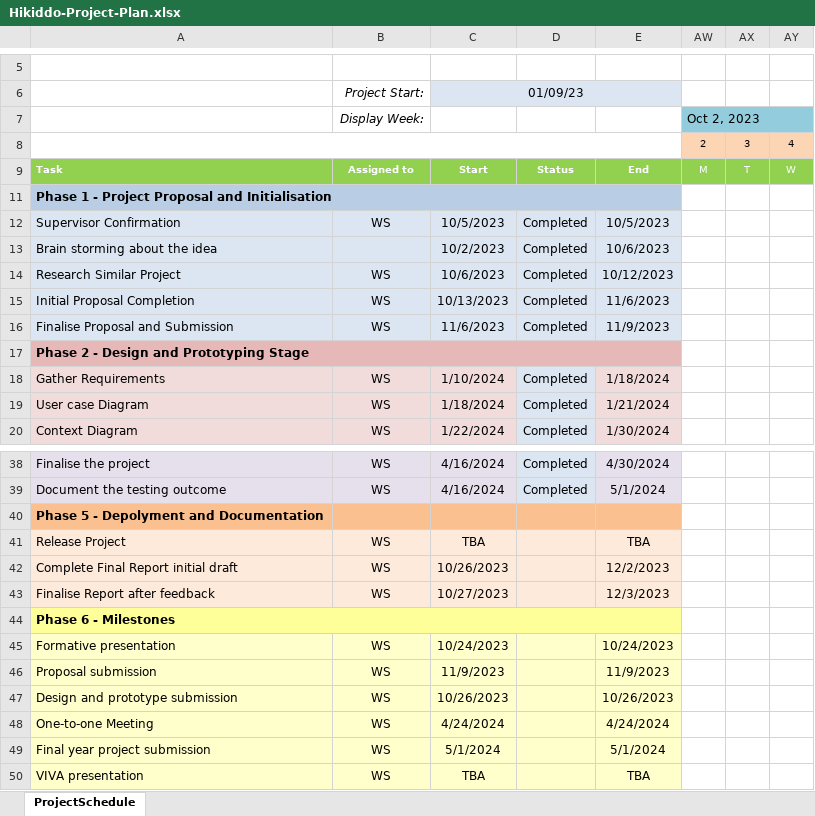
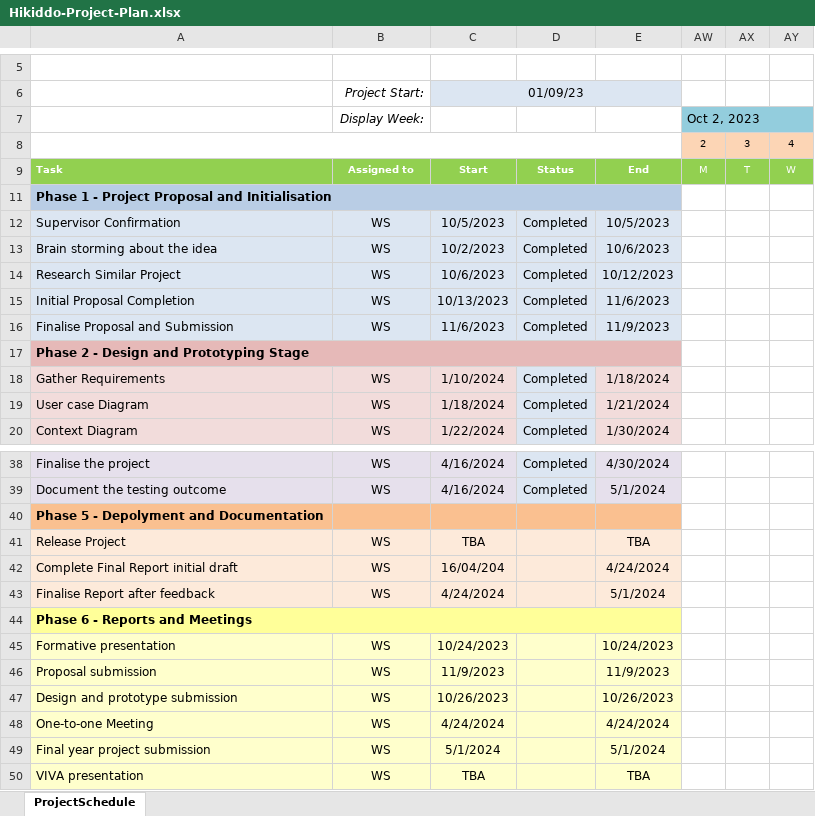
Before and after one commit to Wallysonadsilva/Hikiddo, an Excel workbook: Documents/FYP last report/Hikiddo-Project-Plan.xlsx, sheet ProjectSchedule, drawn as a sheet; only a part is shown, gaps mark what is left out; values as stored, in another font and other column widths than the file's, no borders; conditional formats not drawn; the diff names each change by its address in the sheet, - before the commit and + after, or states it on an @@ line.

```diff
--- a/Documents/FYP last report/Hikiddo-Project-Plan.xlsx (sheet ProjectSchedule)
+++ b/Documents/FYP last report/Hikiddo-Project-Plan.xlsx (sheet ProjectSchedule)
-B13: (empty)
+B13: WS
-C42: 10/26/2023
+C42: 16/04/204
-E42: 12/2/2023
+E42: 4/24/2024
-C43: 10/27/2023
+C43: 4/24/2024
-E43: 12/3/2023
+E43: 5/1/2024
-A44: Phase 6 - Milestones
+A44: Phase 6 - Reports and Meetings
```
Also changed, not shown: 14 other files.
